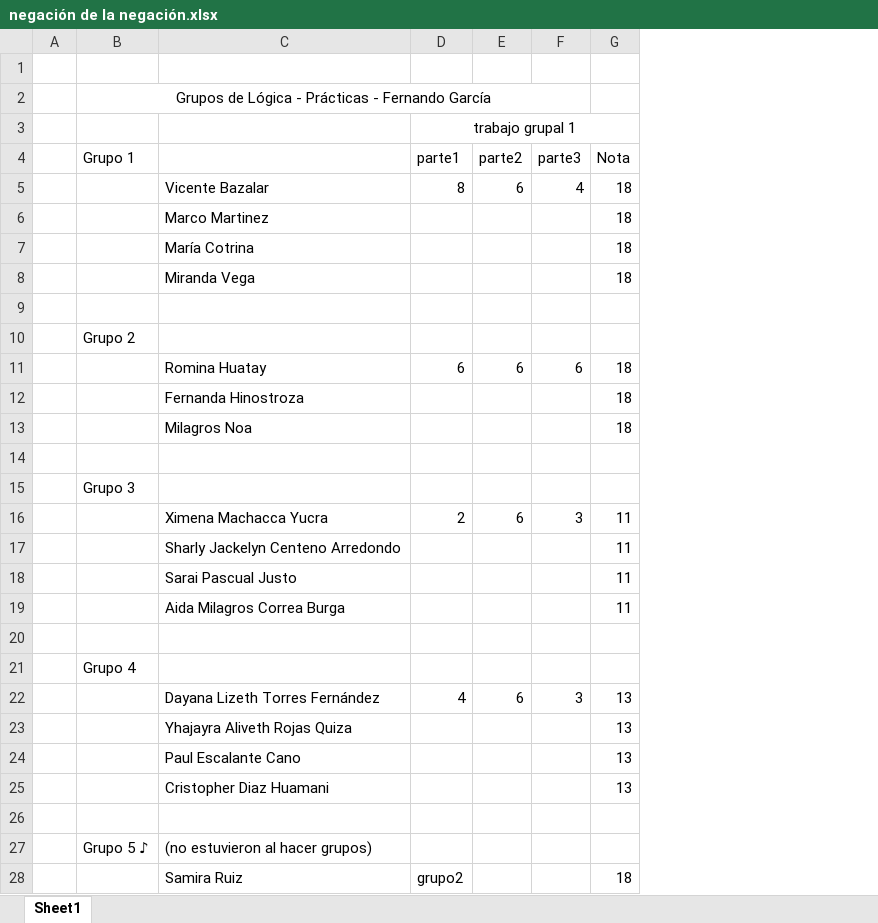
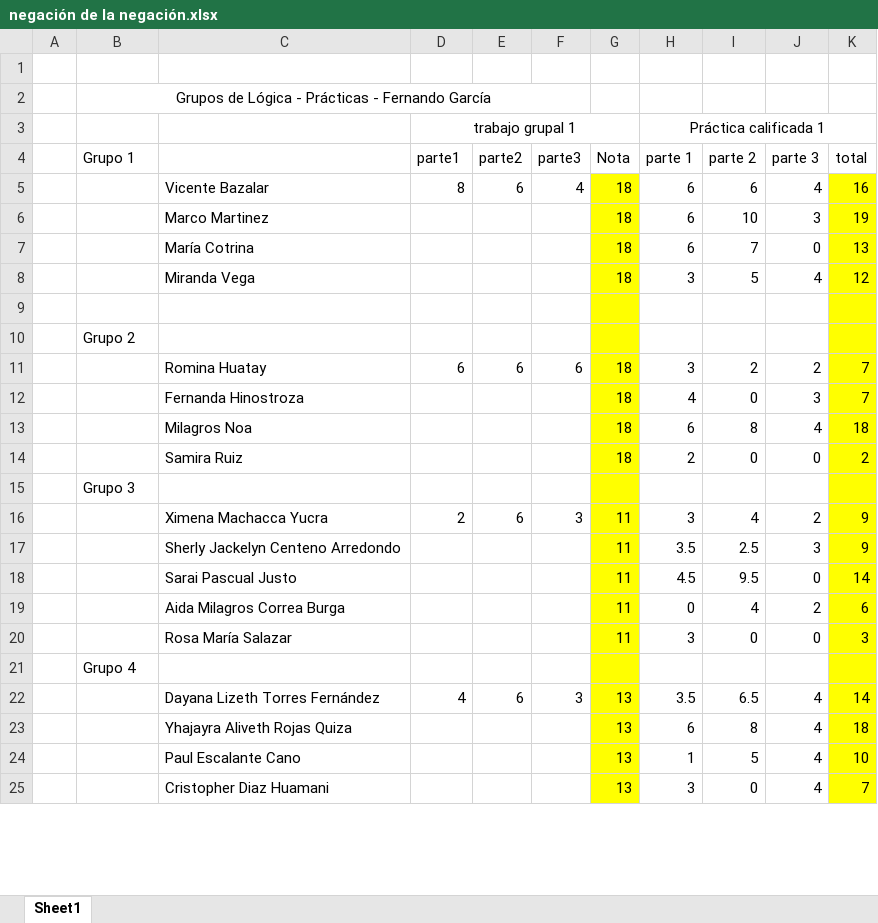
Before and after one commit to zaboltar/ArchaeologyJourney, an Excel workbook: DigSite/New Arcaism/uarm 2025 1/Logica/negación de la negación.xlsx, sheet Sheet1, drawn as a sheet; only a part is shown; values as stored, in another font and other column widths than the file's, no borders; removed rows and columns are numbered as before the commit, all else as after; the diff covers the shown part only; the diff names each change by its address in the sheet, - before the commit and + after, or states it on an @@ line.

```diff
--- a/DigSite/New Arcaism/uarm 2025 1/Logica/negación de la negación.xlsx (sheet Sheet1)
+++ b/DigSite/New Arcaism/uarm 2025 1/Logica/negación de la negación.xlsx (sheet Sheet1)
+column H (parte 1), row 3: Práctica calificada 1; rows 5-25: 6 | 6 | 6 | 3 |  |  | 3 | 4 | 6 | 2 |  | 3 | 3.5 | 4.5 | 0 | 3 |  | 3.5 | 6 | 1 | 3
+column I (parte 2), rows 5-25: 6 | 10 | 7 | 5 |  |  | 2 | 0 | 8 | 0 |  | 4 | 2.5 | 9.5 | 4 | 0 |  | 6.5 | 8 | 5 | 0
+column J (parte 3), rows 5-25: 4 | 3 | 0 | 4 |  |  | 2 | 3 | 4 | 0 |  | 2 | 3 | 0 | 2 | 0 |  | 4 | 4 | 4 | 4
+column K (total), rows 5-25: 16 | 19 | 13 | 12 |  |  | 7 | 7 | 18 | 2 |  | 9 | 9 | 14 | 6 | 3 |  | 14 | 18 | 10 | 7
-G5:G25 fill: none
+G5:G25 fill: #FFFF00
-row 14: (empty)
+row 14:  |  | Samira Ruiz |  |  |  | 18 | 2 | 0 | 0 | 2
-C17: Sharly Jackelyn Centeno Arredondo
+C17: Sherly Jackelyn Centeno Arredondo
-row 20: (empty)
+row 20:  |  | Rosa María Salazar |  |  |  | 11 | 3 | 0 | 0 | 3
-row 26: (empty)
-row 27:  | Grupo 5 ♪ | (no estuvieron al hacer grupos)
-row 28:  |  | Samira Ruiz | grupo2 |  |  | 18
```
Also changed, not shown: 1 removed row and cell formats elsewhere in this sheet, 4 other files.
